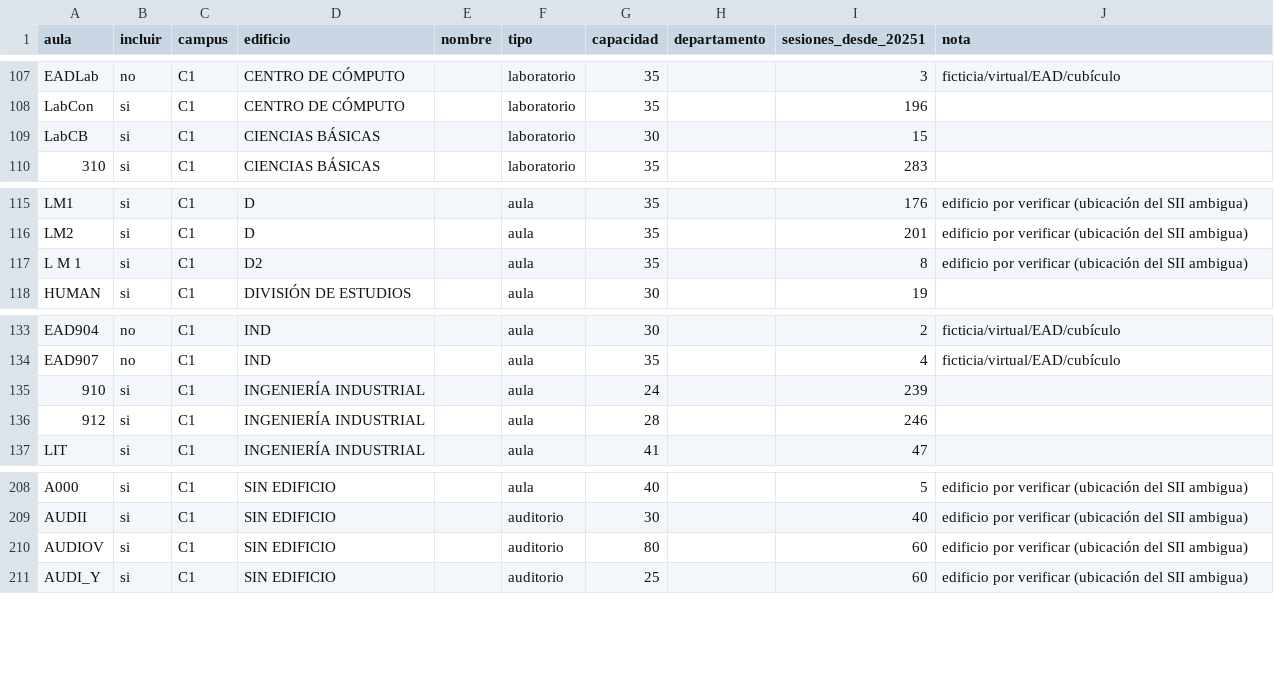
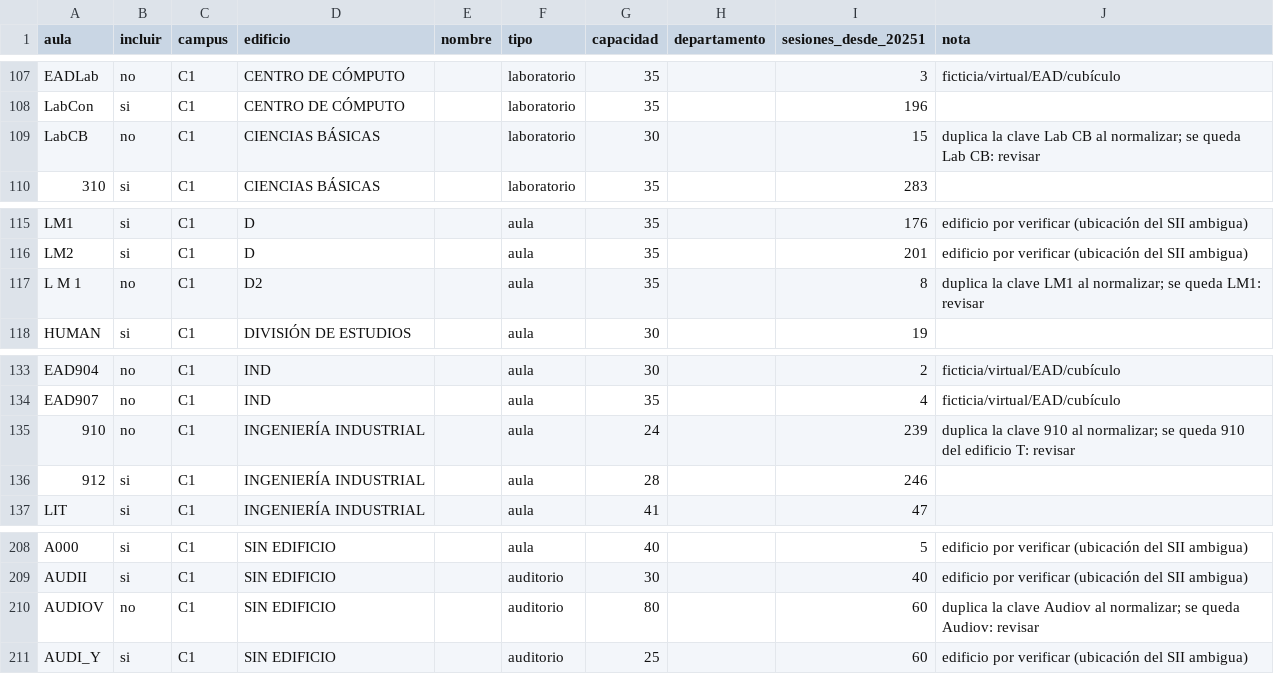
Before and after one commit to Erne1357/nexus, a CSV file: app/Modules/Imports/Sii/Curated/aulas.csv, drawn as a sheet; only a part is shown, gaps mark what is left out.

```diff
--- a/app/Modules/Imports/Sii/Curated/aulas.csv
+++ b/app/Modules/Imports/Sii/Curated/aulas.csv
@@ -108,3 +108,3 @@ EADLab,no,C1,CENTRO DE CÓMPUTO,,laboratorio,35,,3,ficticia/virtual/EAD/cubícul
 LabCon,si,C1,CENTRO DE CÓMPUTO,,laboratorio,35,,196,
-LabCB,si,C1,CIENCIAS BÁSICAS,,laboratorio,30,,15,
+LabCB,no,C1,CIENCIAS BÁSICAS,,laboratorio,30,,15,duplica la clave Lab CB al normalizar; se queda Lab CB: revisar
 310,si,C1,CIENCIAS BÁSICAS,,laboratorio,35,,283,
@@ -116,3 +116,3 @@ LM1,si,C1,D,,aula,35,,176,edificio por verificar (ubicación del SII ambigua)
 LM2,si,C1,D,,aula,35,,201,edificio por verificar (ubicación del SII ambigua)
-L M 1,si,C1,D2,,aula,35,,8,edificio por verificar (ubicación del SII ambigua)
+L M 1,no,C1,D2,,aula,35,,8,duplica la clave LM1 al normalizar; se queda LM1: revisar
 HUMAN,si,C1,DIVISIÓN DE ESTUDIOS,,aula,30,,19,
@@ -134,3 +134,3 @@ EAD904,no,C1,IND,,aula,30,,2,ficticia/virtual/EAD/cubículo
 EAD907,no,C1,IND,,aula,35,,4,ficticia/virtual/EAD/cubículo
-910,si,C1,INGENIERÍA INDUSTRIAL,,aula,24,,239,
+910,no,C1,INGENIERÍA INDUSTRIAL,,aula,24,,239,duplica la clave 910 al normalizar; se queda 910 del edificio T: revisar
 912,si,C1,INGENIERÍA INDUSTRIAL,,aula,28,,246,
@@ -209,3 +209,3 @@ A000,si,C1,SIN EDIFICIO,,aula,40,,5,edificio por verificar (ubicación del SII a
 AUDII,si,C1,SIN EDIFICIO,,auditorio,30,,40,edificio por verificar (ubicación del SII ambigua)
-AUDIOV,si,C1,SIN EDIFICIO,,auditorio,80,,60,edificio por verificar (ubicación del SII ambigua)
+AUDIOV,no,C1,SIN EDIFICIO,,auditorio,80,,60,duplica la clave Audiov al normalizar; se queda Audiov: revisar
 AUDI_Y,si,C1,SIN EDIFICIO,,auditorio,25,,60,edificio por verificar (ubicación del SII ambigua)
```
Also changed, not shown: 2 other files.
